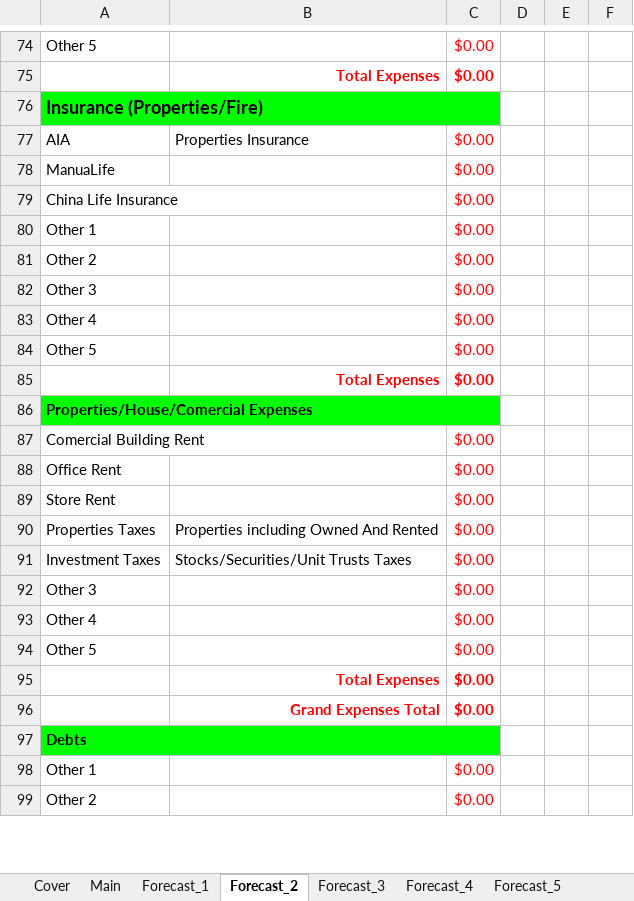
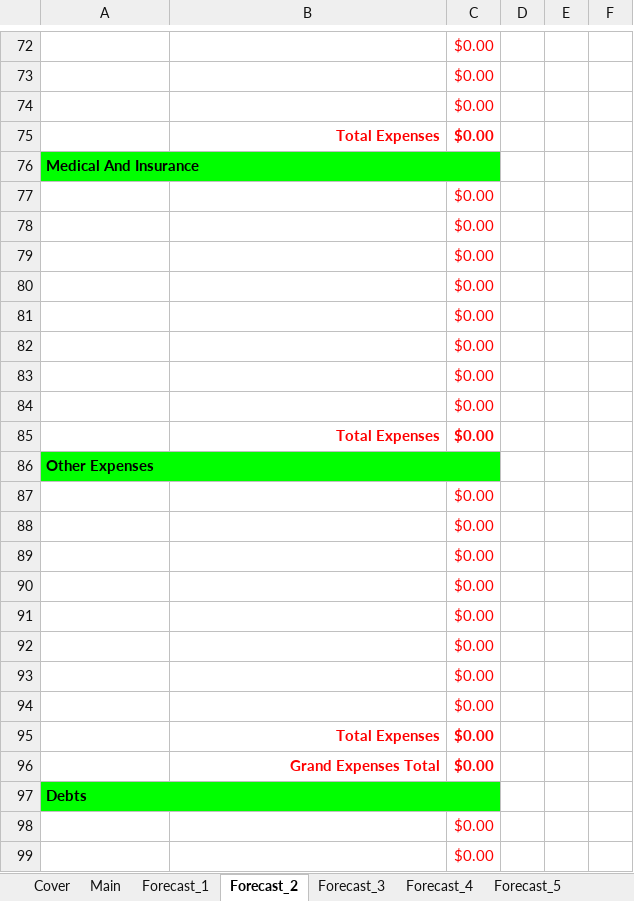
Before and after one commit to tangsinglun/Income-And-Expenditure-Forecast, an Excel workbook: Income And Expenses Forecast Template.xlsx, sheet Forecast_2, drawn as a sheet; only a part is shown, gaps mark what is left out; values as stored, in another font and other column widths than the file's, no borders; conditional formats not drawn; removed rows and columns are numbered as before the commit, all else as after; the diff covers the shown part only; the diff names each change by its address in the sheet, - before the commit and + after, or states it on an @@ line.

```diff
--- a/Income And Expenses Forecast Template.xlsx (sheet Forecast_2)
+++ b/Income And Expenses Forecast Template.xlsx (sheet Forecast_2)
-A72: Other 5
+A72: (empty)
+row 73:  |  | $0.00
+row 74:  |  | $0.00
-A76: Insurance (Properties/Fire)
+A76: Medical And Insurance
@@ A76 text size: smaller @@
-row 77: AIA | Properties Insurance | $0.00
-A77: ManuaLife
+A77: (empty)
-A78: China Life Insurance
+A78: (empty)
-A79: Other 1
+A79: (empty)
-A80: Other 2
+A80: (empty)
-A81: Other 3
+A81: (empty)
-A82: Other 4
+A82: (empty)
-A83: Other 5
+A83: (empty)
+row 84:  |  | $0.00
-A86: Properties/House/Comercial Expenses
+A86: Other Expenses
-A87: Comercial Building Rent
+A87: (empty)
-A88: Office Rent
+A88: (empty)
-A89: Store Rent
+A89: (empty)
-row 90: Properties Taxes | Properties including Owned And Rented | $0.00
-row 91: Investment Taxes | Stocks/Securities/Unit Trusts Taxes | $0.00
-A90: Other 3
+A90: (empty)
-A91: Other 4
+A91: (empty)
-A92: Other 5
+A92: (empty)
+row 93:  |  | $0.00
+row 94:  |  | $0.00
-A98: Other 1
+A98: (empty)
-A99: Other 2
+A99: (empty)
```
Also changed, not shown: 3 added rows, 5 removed rows, 96 edited cells, cell formats and merged cells elsewhere in this sheet, sheet Forecast_3, sheet Forecast_1.
